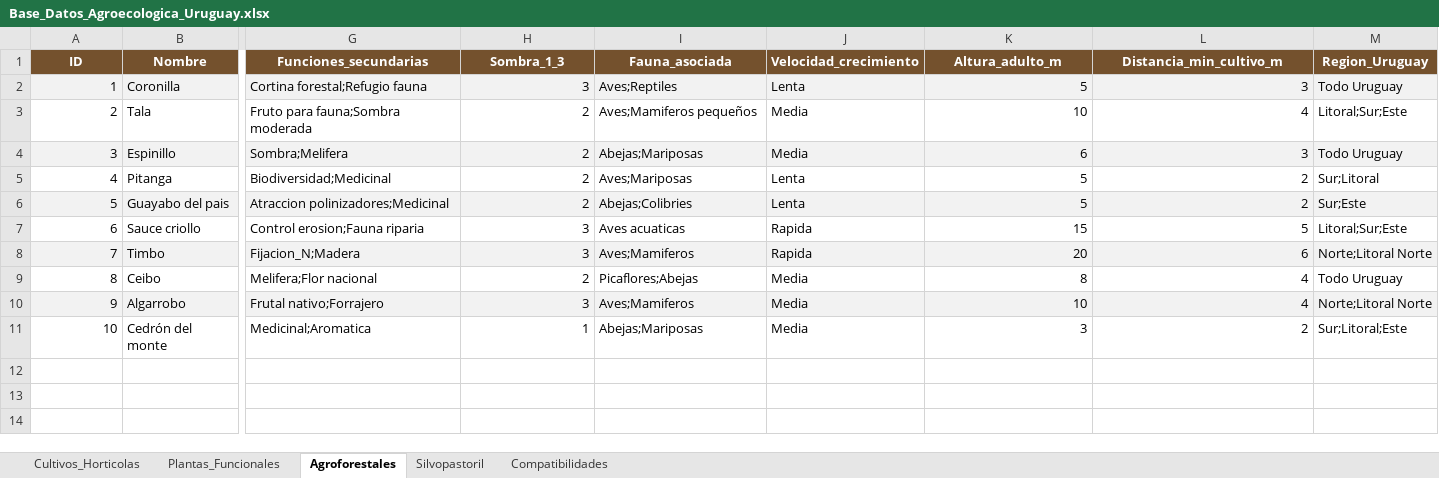
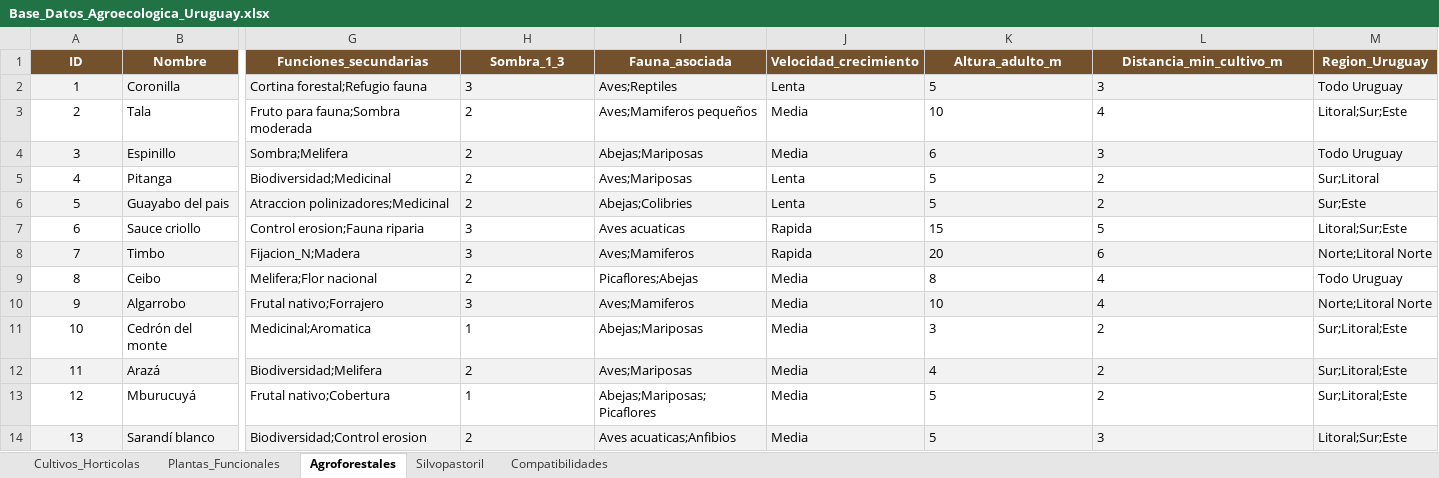
Before and after one commit to santiagooten/Proyecto_Agroecolog-a, an Excel workbook: Base_Datos_Agroecologica_Uruguay.xlsx, sheet Agroforestales, drawn as a sheet; only a part is shown, gaps mark what is left out; values as stored, in another font and other column widths than the file's, no borders; rows hold the shown columns only; the diff names each change by its address in the sheet, - before the commit and + after, or states it on an @@ line.

```diff
--- a/Base_Datos_Agroecologica_Uruguay.xlsx (sheet Agroforestales)
+++ b/Base_Datos_Agroecologica_Uruguay.xlsx (sheet Agroforestales)
-A2:A11 alignment: right
+A2:A11 alignment: center
-H2:H11 alignment: right
+H2:H11 alignment: left
-K2:L11 alignment: right
+K2:L11 alignment: left
+row 12: 11 | Arazá | Biodiversidad;Melifera | 2 | Aves;Mariposas | Media | 4 | 2 | Sur;Litoral;Este
+row 13: 12 | Mburucuyá | Frutal nativo;Cobertura | 1 | Abejas;Mariposas;Picaflores | Media | 5 | 2 | Sur;Litoral;Este
+row 14: 13 | Sarandí blanco | Biodiversidad;Control erosion | 2 | Aves acuaticas;Anfibios | Media | 5 | 3 | Litoral;Sur;Este
```
Also changed, not shown: sheet Cultivos_Horticolas, sheet Compatibilidades, sheet Plantas_Funcionales, sheet Silvopastoril.
